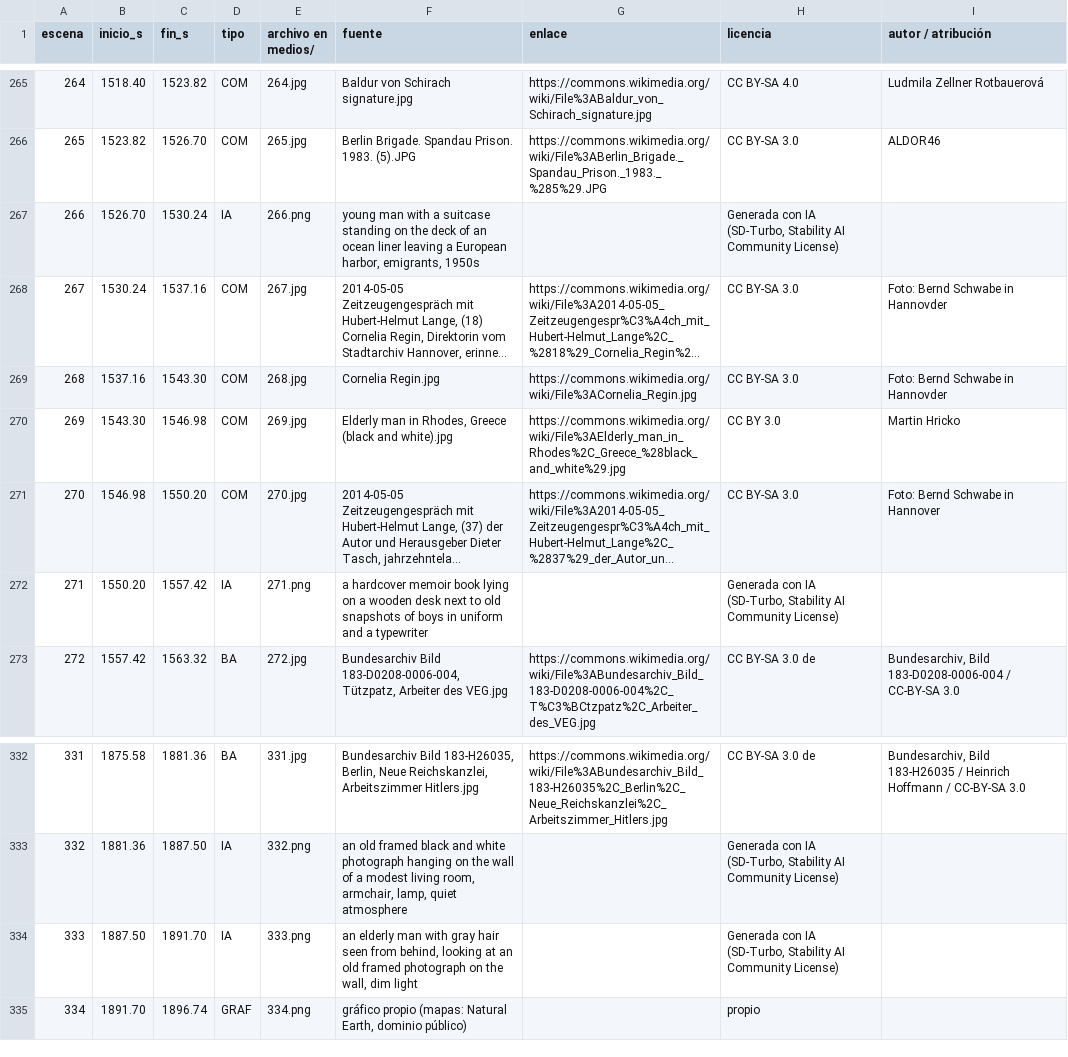
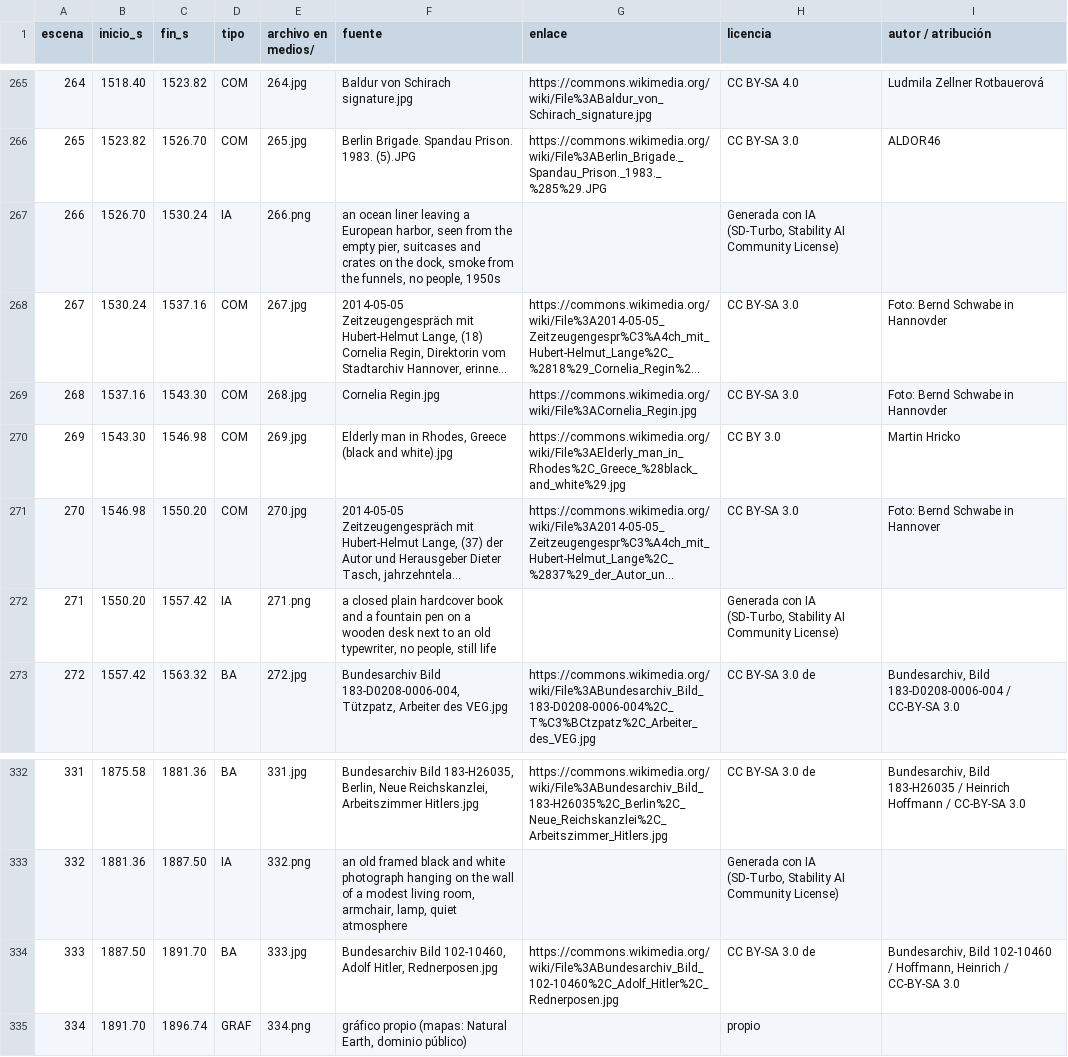
Before and after one commit to ricardopollak234-netizen/tinn, a CSV file: segunda-guerra/juventudes-hitlerianas/fuentes_visuales.csv, drawn as a sheet; only a part is shown, gaps mark what is left out; long unchanged cells end in …; the diff names each change by its address in the sheet, - before the commit and + after, or states it on an @@ line.

```diff
--- a/segunda-guerra/juventudes-hitlerianas/fuentes_visuales.csv
+++ b/segunda-guerra/juventudes-hitlerianas/fuentes_visuales.csv
-F267 (fuente): young man with a suitcase standing on the deck of an ocean liner leaving a European harbor, emigrants, 1950s
+F267 (fuente): an ocean liner leaving a European harbor, seen from the empty pier, suitcases and crates on the dock, smoke from the funnels, no people, 1950s
-F272 (fuente): a hardcover memoir book lying on a wooden desk next to old snapshots of boys in uniform and a typewriter
+F272 (fuente): a closed plain hardcover book and a fountain pen on a wooden desk next to an old typewriter, no people, still life
-D334 (tipo): IA
+D334 (tipo): BA
-E334 (archivo en medios/): 333.png
+E334 (archivo en medios/): 333.jpg
-F334 (fuente): an elderly man with gray hair seen from behind, looking at an old framed photograph on the wall, dim light
+F334 (fuente): Bundesarchiv Bild 102-10460, Adolf Hitler, Rednerposen.jpg
-G334 (enlace): (empty)
+G334 (enlace): https://commons.wikimedia.org/wiki/File%3ABundesarchiv_Bild_102-10460%2C_Adolf_Hitler%2C_Rednerposen.jpg
-H334 (licencia): Generada con IA (SD-Turbo, Stability AI Community License)
+H334 (licencia): CC BY-SA 3.0 de
-I334 (autor / atribución): (empty)
+I334 (autor / atribución): Bundesarchiv, Bild 102-10460 / Hoffmann, Heinrich / CC-BY-SA 3.0
```
Also changed, not shown: 11 other files.
